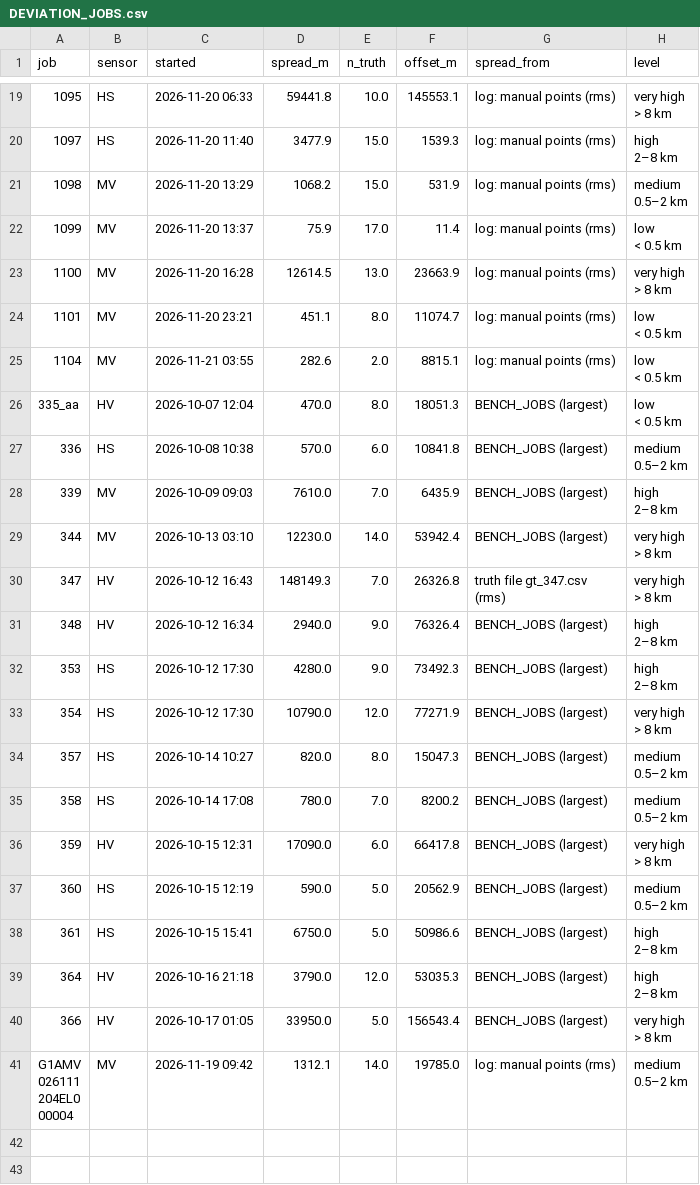
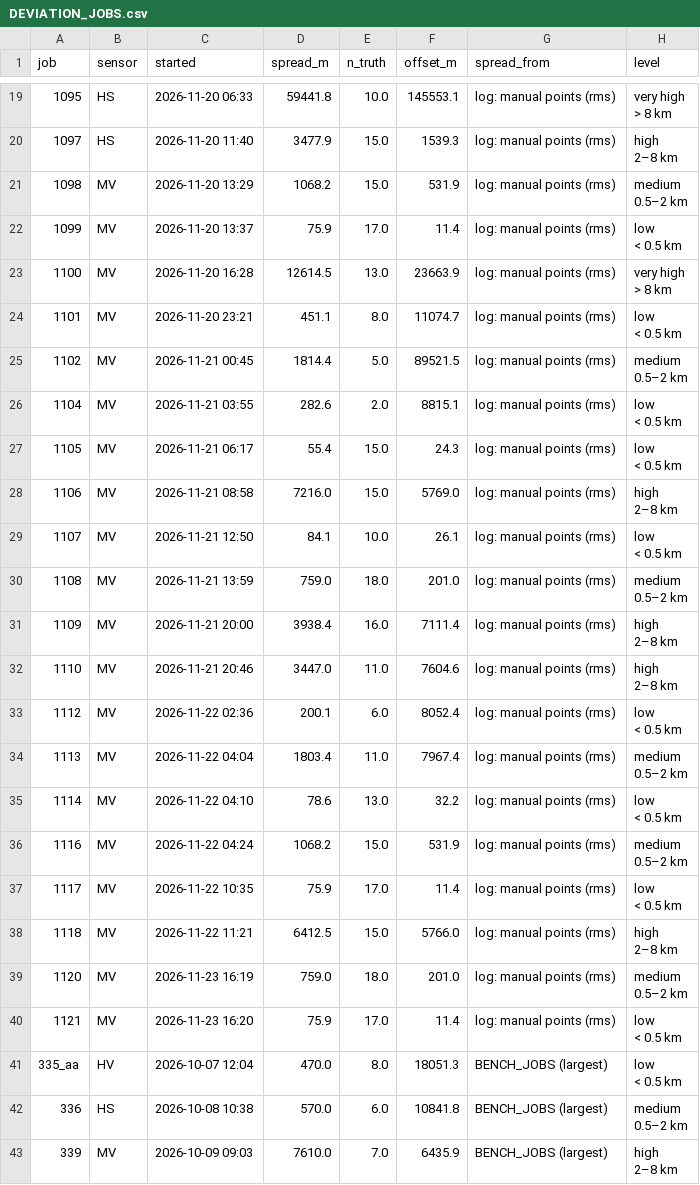
Before and after one commit to 007anupamdas/nisar, a CSV file: g1a_automatch/log/DEVIATION_JOBS.csv, drawn as a sheet; only a part is shown, gaps mark what is left out; the shorter side is filled out with more unchanged rows.

```diff
--- a/g1a_automatch/log/DEVIATION_JOBS.csv
+++ b/g1a_automatch/log/DEVIATION_JOBS.csv
@@ -47,4 +47,34 @@ job,sensor,started,spread_m,n_truth,offset_m,spread_from,level
 < 0.5 km"
+1102,MV,2026-11-21 00:45,1814.4,5.0,89521.5,log: manual points (rms),"medium
+0.5–2 km"
 1104,MV,2026-11-21 03:55,282.6,2.0,8815.1,log: manual points (rms),"low
 < 0.5 km"
+1105,MV,2026-11-21 06:17,55.4,15.0,24.3,log: manual points (rms),"low
+< 0.5 km"
+1106,MV,2026-11-21 08:58,7216.0,15.0,5769.0,log: manual points (rms),"high
+2–8 km"
+1107,MV,2026-11-21 12:50,84.1,10.0,26.1,log: manual points (rms),"low
+< 0.5 km"
+1108,MV,2026-11-21 13:59,759.0,18.0,201.0,log: manual points (rms),"medium
+0.5–2 km"
+1109,MV,2026-11-21 20:00,3938.4,16.0,7111.4,log: manual points (rms),"high
+2–8 km"
+1110,MV,2026-11-21 20:46,3447.0,11.0,7604.6,log: manual points (rms),"high
+2–8 km"
+1112,MV,2026-11-22 02:36,200.1,6.0,8052.4,log: manual points (rms),"low
+< 0.5 km"
+1113,MV,2026-11-22 04:04,1803.4,11.0,7967.4,log: manual points (rms),"medium
+0.5–2 km"
+1114,MV,2026-11-22 04:10,78.6,13.0,32.2,log: manual points (rms),"low
+< 0.5 km"
+1116,MV,2026-11-22 04:24,1068.2,15.0,531.9,log: manual points (rms),"medium
+0.5–2 km"
+1117,MV,2026-11-22 10:35,75.9,17.0,11.4,log: manual points (rms),"low
+< 0.5 km"
+1118,MV,2026-11-22 11:21,6412.5,15.0,5766.0,log: manual points (rms),"high
+2–8 km"
+1120,MV,2026-11-23 16:19,759.0,18.0,201.0,log: manual points (rms),"medium
+0.5–2 km"
+1121,MV,2026-11-23 16:20,75.9,17.0,11.4,log: manual points (rms),"low
+< 0.5 km"
 335_aa,HV,2026-10-07 12:04,470.0,8.0,18051.3,BENCH_JOBS (largest),"low
```
Also changed, not shown: g1a_automatch/log/DEVIATION_BY_DISTORTION.csv, 8 other files.
